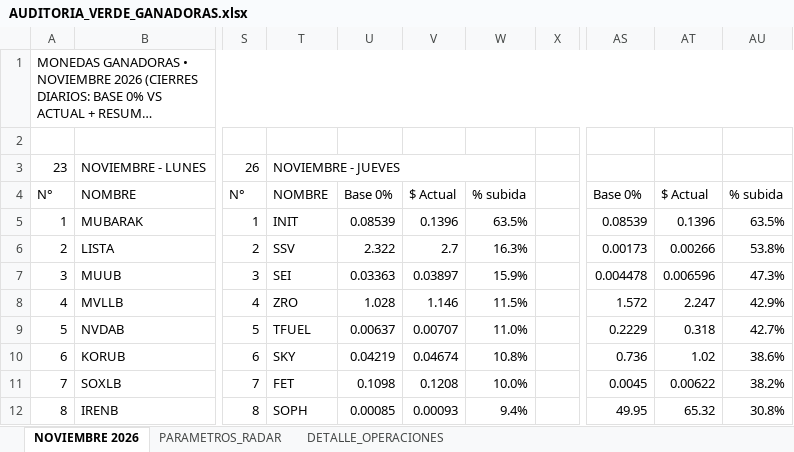
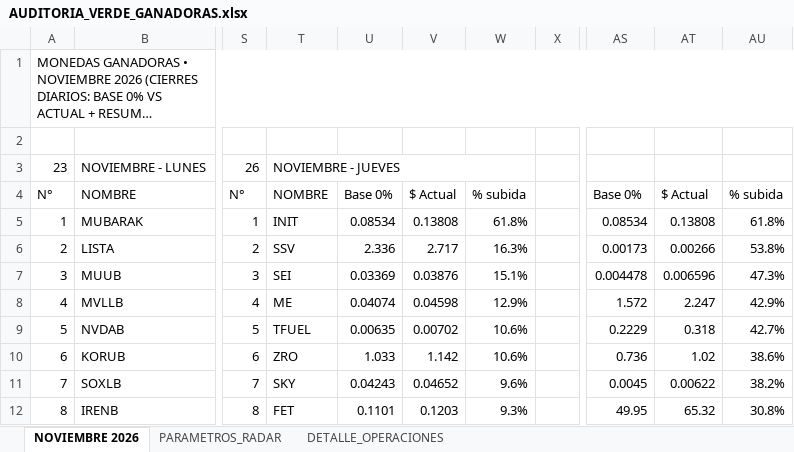
Before and after one commit to kjanoto-coder/panel-cripto, an Excel workbook: AUDITORIA_VERDE_GANADORAS.xlsx, sheet NOVIEMBRE 2026, drawn as a sheet; only a part is shown, gaps mark what is left out; long unchanged cells end in …; values as stored, in another font and other column widths than the file's, no cell formats; the diff covers the shown part only; the diff names each change by its address in the sheet, - before the commit and + after, or states it on an @@ line.

```diff
--- a/AUDITORIA_VERDE_GANADORAS.xlsx (sheet NOVIEMBRE 2026)
+++ b/AUDITORIA_VERDE_GANADORAS.xlsx (sheet NOVIEMBRE 2026)
-U5: 0.08539
+U5: 0.08534
-V5: 0.1396
+V5: 0.13808
-W5: 63.5%
+W5: 61.8%
-AS5: 0.08539
+AS5: 0.08534
-AT5: 0.1396
+AT5: 0.13808
-AU5: 63.5%
+AU5: 61.8%
-U6: 2.322
+U6: 2.336
-V6: 2.7
+V6: 2.717
-U7: 0.03363
+U7: 0.03369
-V7: 0.03897
+V7: 0.03876
-W7: 15.9%
+W7: 15.1%
-T8: ZRO
+T8: ME
-U8: 1.028
+U8: 0.04074
-V8: 1.146
+V8: 0.04598
-W8: 11.5%
+W8: 12.9%
-U9: 0.00637
+U9: 0.00635
-V9: 0.00707
+V9: 0.00702
-W9: 11.0%
+W9: 10.6%
-T10: SKY
+T10: ZRO
-U10: 0.04219
+U10: 1.033
-V10: 0.04674
+V10: 1.142
-W10: 10.8%
+W10: 10.6%
-T11: FET
+T11: SKY
-U11: 0.1098
+U11: 0.04243
-V11: 0.1208
+V11: 0.04652
-W11: 10.0%
+W11: 9.6%
-T12: SOPH
+T12: FET
-U12: 0.00085
+U12: 0.1101
-V12: 0.00093
+V12: 0.1203
-W12: 9.4%
+W12: 9.3%
```
Also changed, not shown: 46 edited cells elsewhere in this sheet, sheet DETALLE_OPERACIONES, sheet PARAMETROS_RADAR, cell formats, 1 other file.
